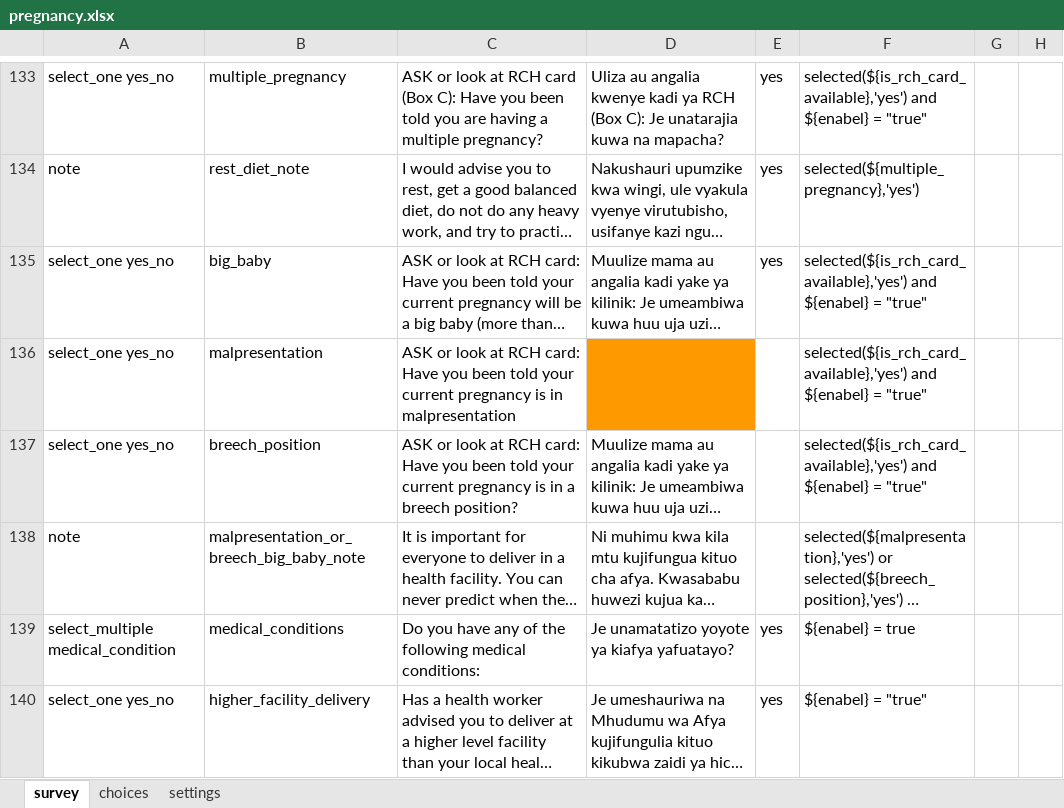
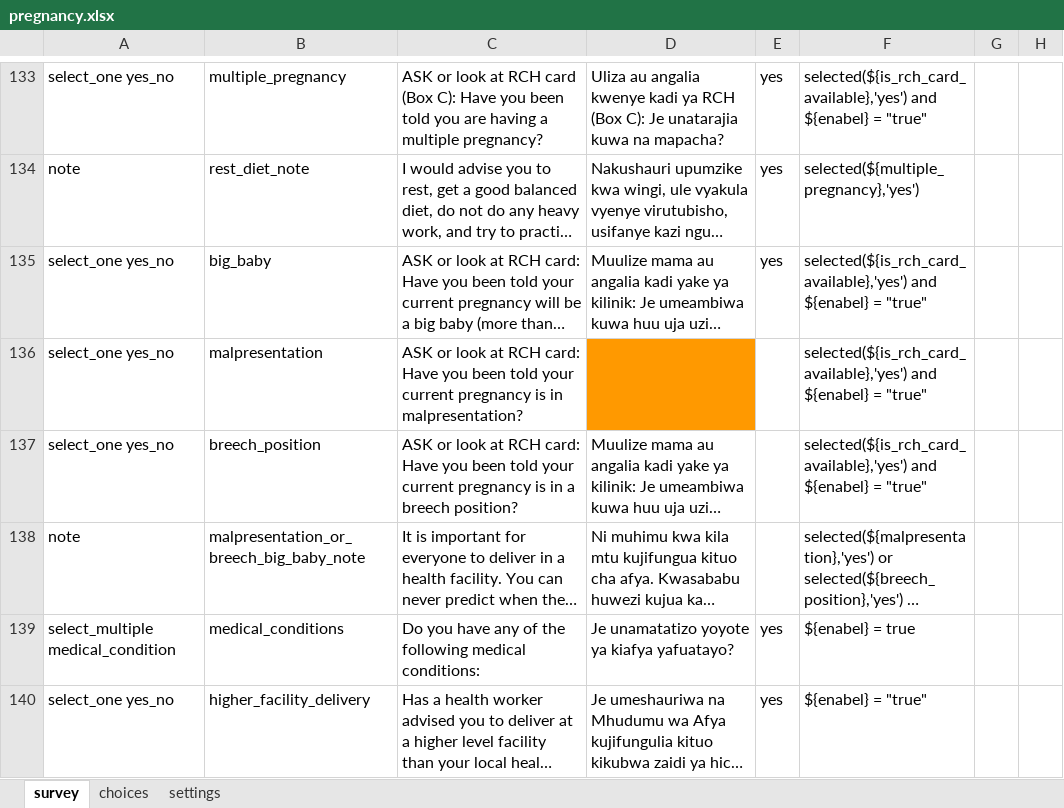
Before and after one commit to sookwalinga/cht-core, an Excel workbook: forms/app/pregnancy.xlsx, sheet survey, drawn as a sheet; only a part is shown, gaps mark what is left out; long unchanged cells end in …; values as stored, in another font and other column widths than the file's, no borders; charts and pictures not drawn; the diff covers the shown part only; the diff names each change by its address in the sheet, - before the commit and + after, or states it on an @@ line.

```diff
--- a/forms/app/pregnancy.xlsx (sheet survey)
+++ b/forms/app/pregnancy.xlsx (sheet survey)
-C136: …is in malpresentation
+C136: …is in malpresentation?
```
Also changed, not shown: 17 hidden or unhidden rows and 3 edited cells elsewhere in this sheet, sheet choices, charts or pictures, 1 other file.
